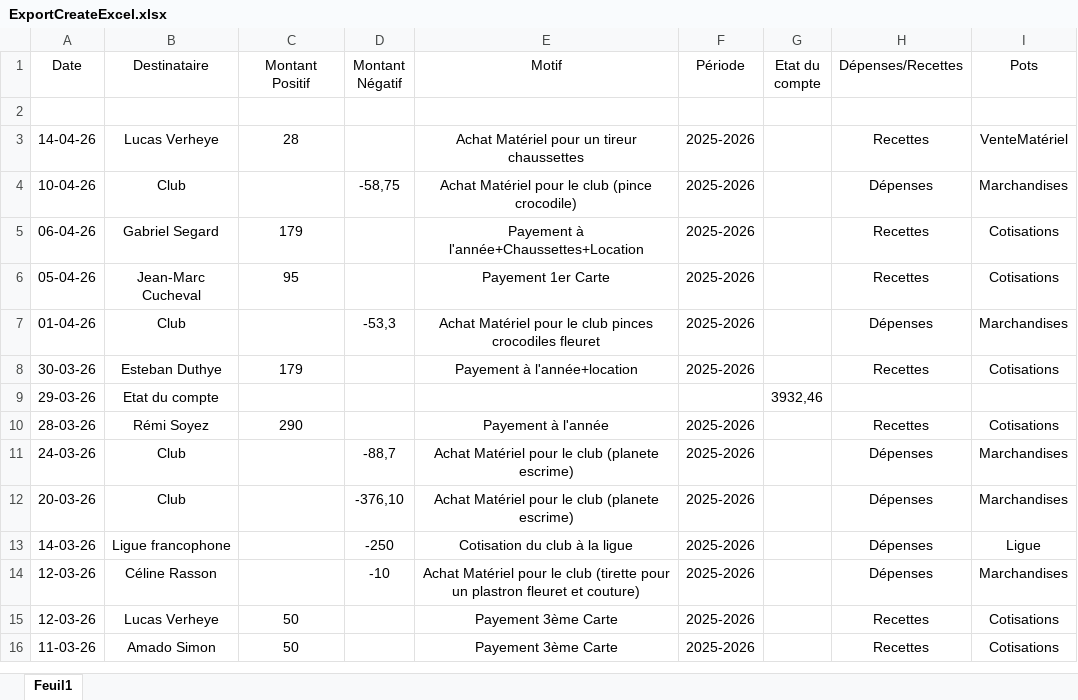
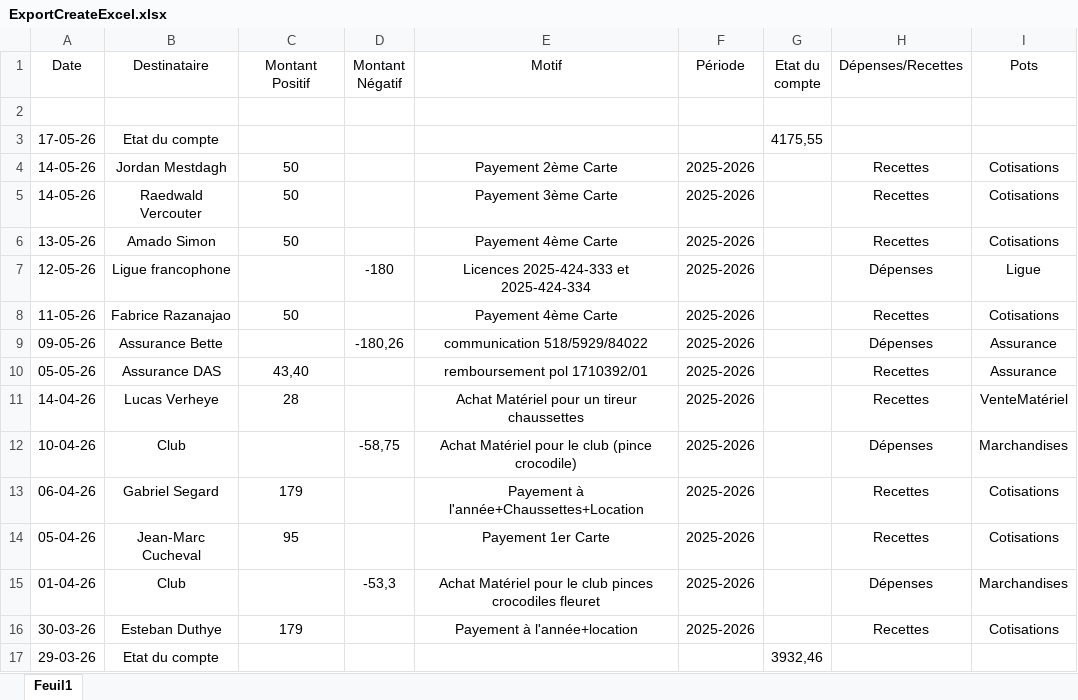
Before and after one commit to benoitlafaut/CercleRoyalEscrimeTournaisien, an Excel workbook: CercleRoyalEscrimeTournaisien/FileToUpload/ExcelCompte/ExportCreateExcel.xlsx, sheet Feuil1, drawn as a sheet; only a part is shown; the shorter side is filled out with more unchanged rows; values as stored, in another font and other column widths than the file's, no borders; the diff names each change by its address in the sheet, - before the commit and + after, or states it on an @@ line.

```diff
--- a/CercleRoyalEscrimeTournaisien/FileToUpload/ExcelCompte/ExportCreateExcel.xlsx (sheet Feuil1)
+++ b/CercleRoyalEscrimeTournaisien/FileToUpload/ExcelCompte/ExportCreateExcel.xlsx (sheet Feuil1)
+row 3: 17-05-26 | Etat du compte |  |  |  |  | 4175,55
+row 4: 14-05-26 | Jordan Mestdagh | 50 |  | Payement 2ème Carte | 2025-2026 |  | Recettes | Cotisations
+row 5: 14-05-26 | Raedwald Vercouter | 50 |  | Payement 3ème Carte | 2025-2026 |  | Recettes | Cotisations
+row 6: 13-05-26 | Amado Simon | 50 |  | Payement 4ème Carte | 2025-2026 |  | Recettes | Cotisations
+row 7: 12-05-26 | Ligue francophone |  | -180 | Licences 2025-424-333 et 2025-424-334 | 2025-2026 |  | Dépenses | Ligue
+row 8: 11-05-26 | Fabrice Razanajao | 50 |  | Payement 4ème Carte | 2025-2026 |  | Recettes | Cotisations
+row 9: 09-05-26 | Assurance Bette |  | -180,26 | communication 518/5929/84022 | 2025-2026 |  | Dépenses | Assurance
+row 10: 05-05-26 | Assurance DAS | 43,40 |  | remboursement pol 1710392/01 | 2025-2026 |  | Recettes | Assurance
```
Also changed, not shown: 8 other files.
